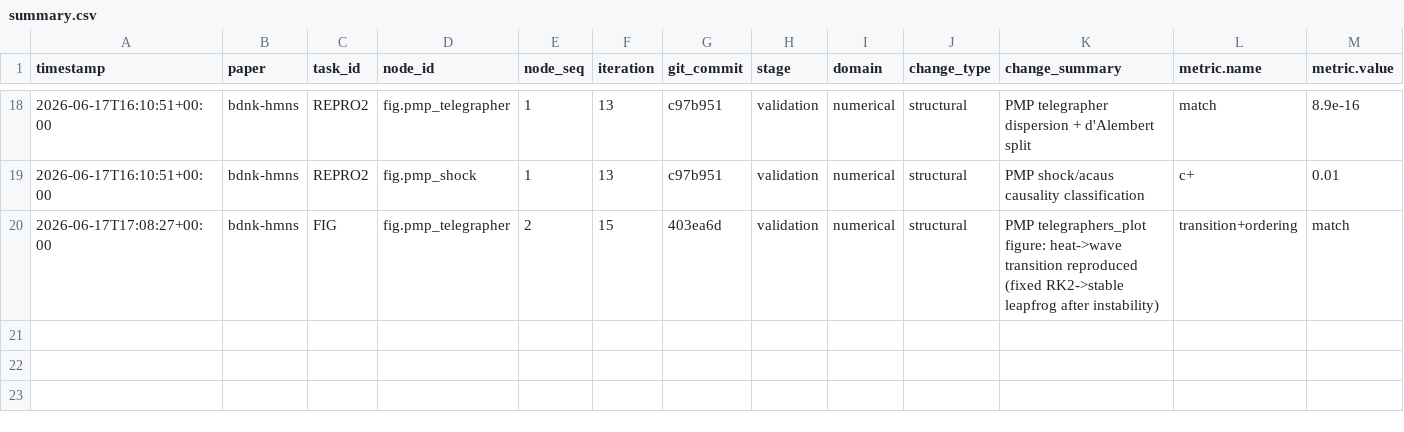
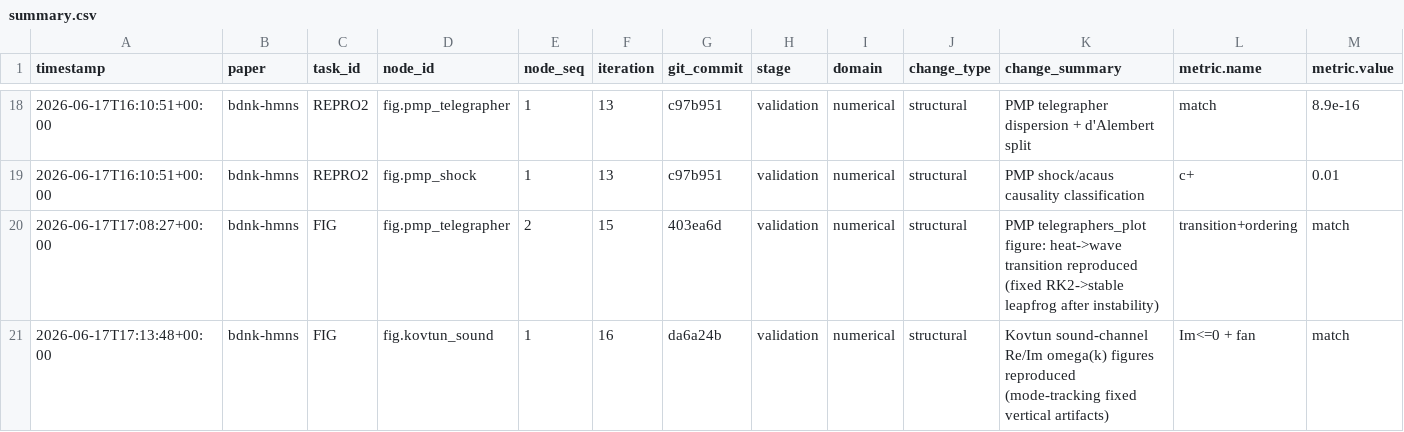
Before and after one commit to FoAKTEE/BDNK, a CSV file: error-database/paper_bdnk-hmns/summary.csv, drawn as a sheet; only a part is shown, gaps mark what is left out; rows hold the shown columns only; the diff names each change by its address in the sheet, - before the commit and + after, or states it on an @@ line.

```diff
--- a/error-database/paper_bdnk-hmns/summary.csv
+++ b/error-database/paper_bdnk-hmns/summary.csv
+row 21: 2026-06-17T17:13:48+00:00 | bdnk-hmns | FIG | fig.kovtun_sound | 1 | 16 | da6a24b | validation | numerical | structural | Kovtun sound-channel Re/Im omega(k) figures reproduced (mode-tracking fixed vertical artifacts) | Im<=0 + fan | match
```
Also changed, not shown: knowledge-database/paper_bdnk-hmns/summary.csv, 6 other files.
